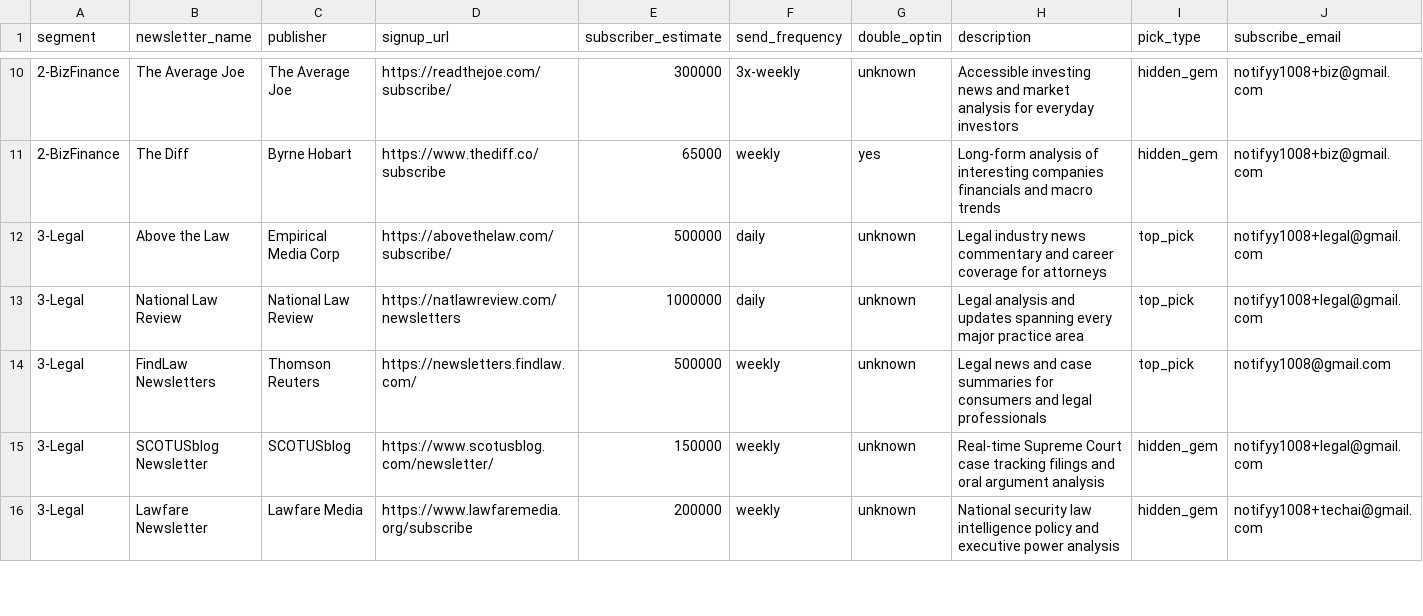
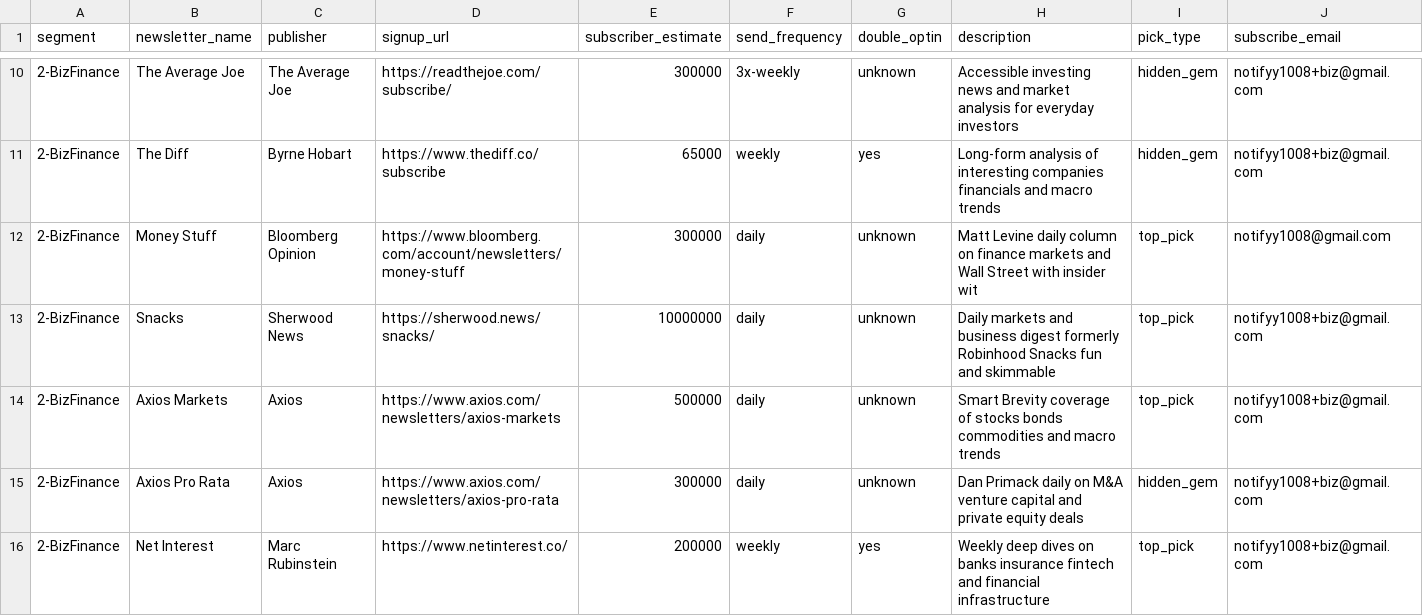
Before and after one commit to KavyaJain321/newsletter-aggregator, a CSV file: data/sources.csv, drawn as a sheet; only a part is shown, gaps mark what is left out; the shorter side is filled out with more unchanged rows; rows hold the shown columns only; the diff covers the shown part only; the diff names each change by its address in the sheet, - before the commit and + after, or states it on an @@ line.

```diff
--- a/data/sources.csv
+++ b/data/sources.csv
+row 12: 2-BizFinance | Money Stuff | Bloomberg Opinion | https://www.bloomberg.com/account/newsletters/money-stuff | 300000 | daily | unknown | Matt Levine daily column on finance markets and Wall Street with insider wit | top_pick | notifyy1008@gmail.com
+row 13: 2-BizFinance | Snacks | Sherwood News | https://sherwood.news/snacks/ | 10000000 | daily | unknown | Daily markets and business digest formerly Robinhood Snacks fun and skimmable | top_pick | notifyy1008+biz@gmail.com
+row 14: 2-BizFinance | Axios Markets | Axios | https://www.axios.com/newsletters/axios-markets | 500000 | daily | unknown | Smart Brevity coverage of stocks bonds commodities and macro trends | top_pick | notifyy1008+biz@gmail.com
+row 15: 2-BizFinance | Axios Pro Rata | Axios | https://www.axios.com/newsletters/axios-pro-rata | 300000 | daily | unknown | Dan Primack daily on M&A venture capital and private equity deals | hidden_gem | notifyy1008+biz@gmail.com
+row 16: 2-BizFinance | Net Interest | Marc Rubinstein | https://www.netinterest.co/ | 200000 | weekly | yes | Weekly deep dives on banks insurance fintech and financial infrastructure | top_pick | notifyy1008+biz@gmail.com
```
Also changed, not shown: 4 added rows elsewhere in this file, 1 other file.
